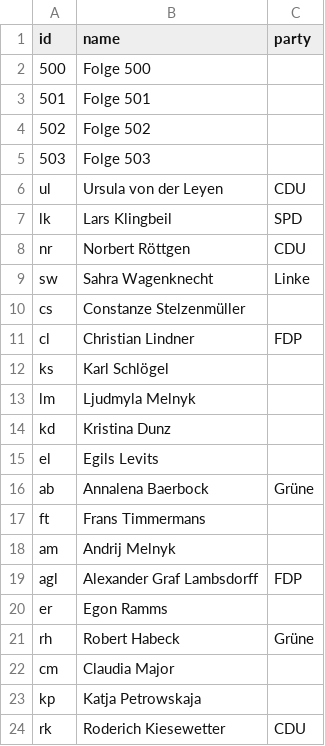
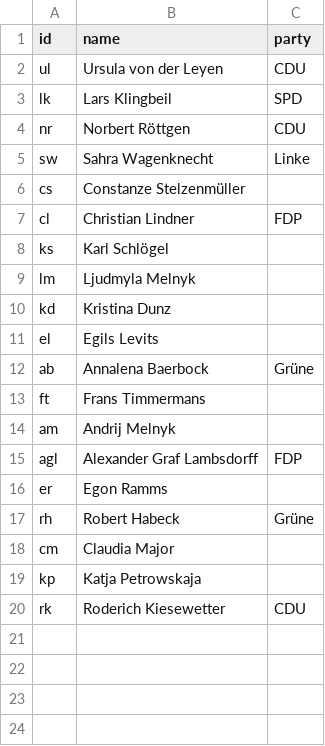
Before and after one commit to Hannamihm/HausaufgabeAnneWIll, a CSV file: HannamilerannewillNodelist.csv, drawn as a sheet; the diff names each change by its address in the sheet, - before the commit and + after, or states it on an @@ line.

Commit message:
Update HannamilerannewillNodelist.csv

```diff
--- a/HannamilerannewillNodelist.csv
+++ b/HannamilerannewillNodelist.csv
-row 2: 500 | Folge 500
-row 3: 501 | Folge 501
-row 4: 502 | Folge 502
-row 5: 503 | Folge 503
```
